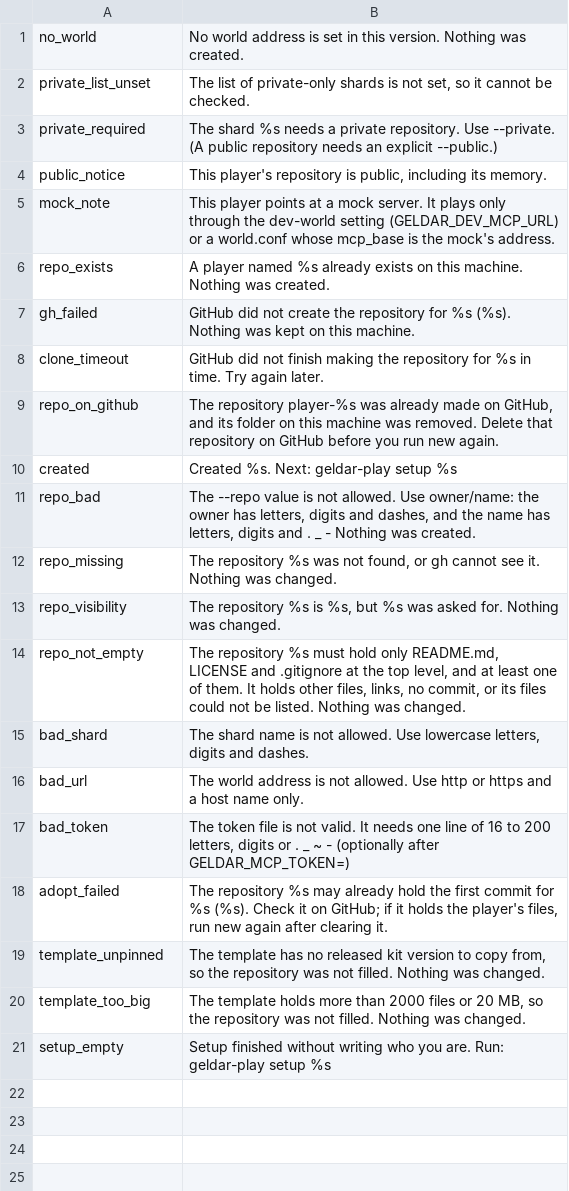
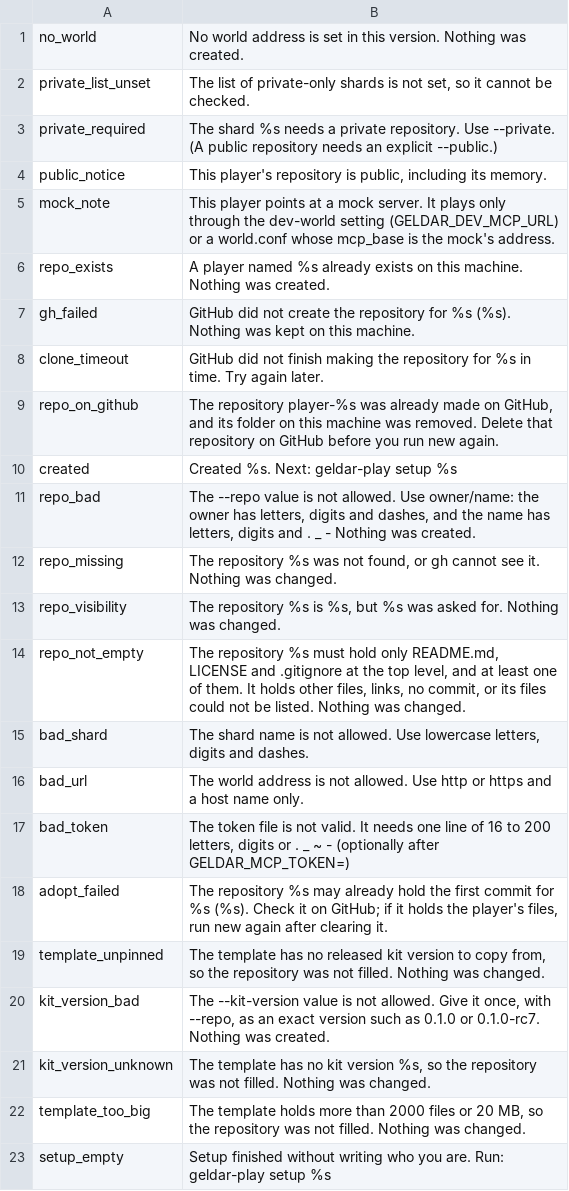
Before and after one commit to SandboxServers/geldar-scriptorium, a TSV file: launcher/messages.d/54-new.tsv, drawn as a sheet; the diff names each change by its address in the sheet, - before the commit and + after, or states it on an @@ line.

```diff
--- a/launcher/messages.d/54-new.tsv
+++ b/launcher/messages.d/54-new.tsv
+row 20: kit_version_bad | The --kit-version value is not allowed. Give it once, with --repo, as an exact version such as 0.1.0 or 0.1.0-rc7. Nothing was created.
+row 21: kit_version_unknown | The template has no kit version %s, so the repository was not filled. Nothing was changed.
```
Also changed, not shown: 10 other files.
